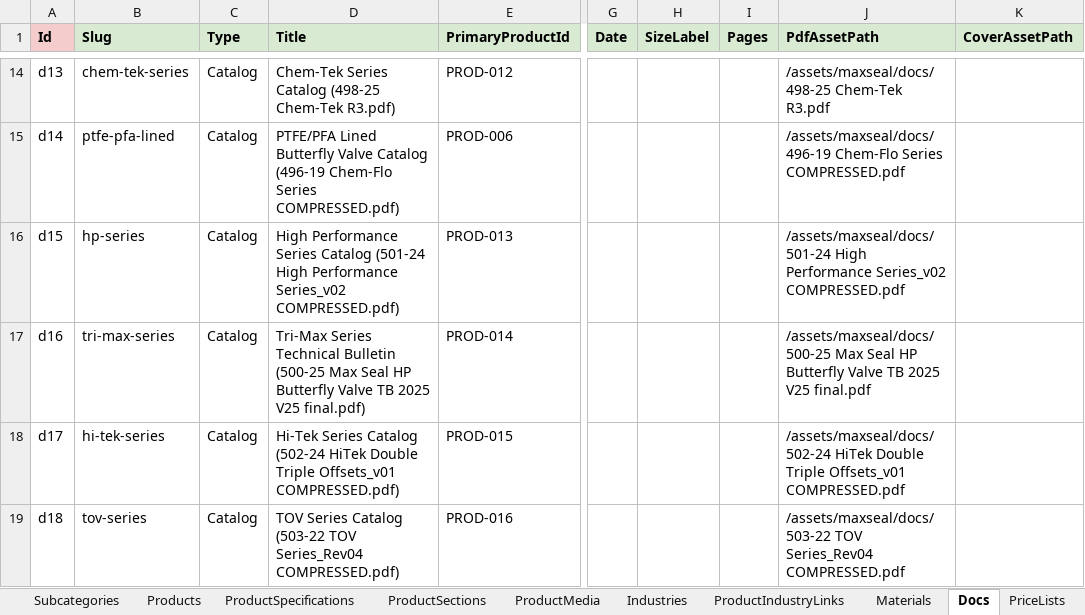
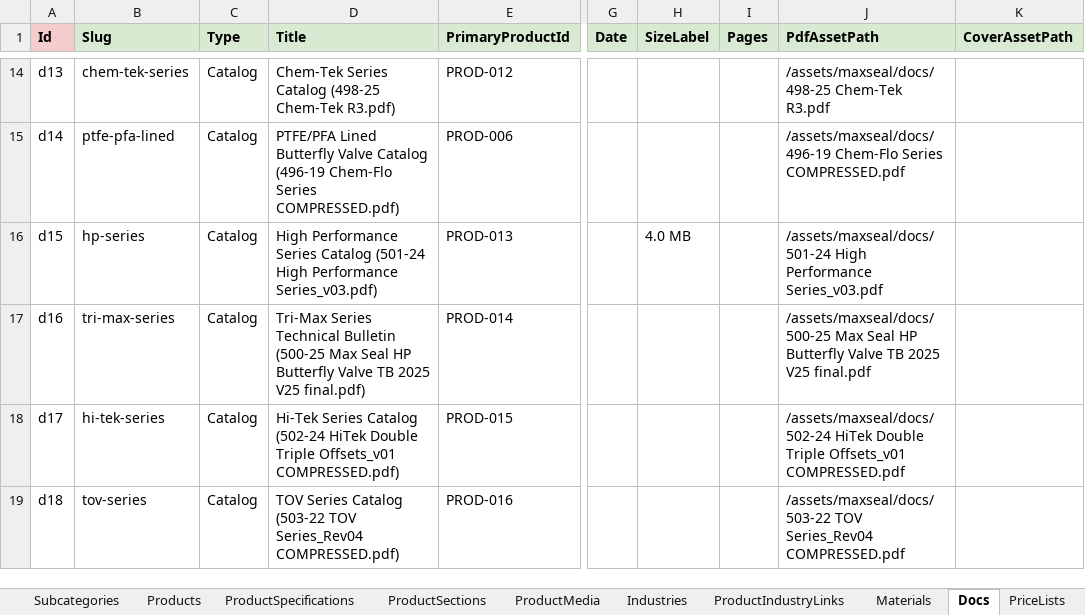
Before and after one commit to SriInnooryze/MAX-SEAL, an Excel workbook: MAX-SEAL-main/catalog/MAXSEAL_CATALOG.xlsx, sheet Docs, drawn as a sheet; only a part is shown, gaps mark what is left out; values as stored, in another font and other column widths than the file's, no borders; the diff names each change by its address in the sheet, - before the commit and + after, or states it on an @@ line.

```diff
--- a/MAX-SEAL-main/catalog/MAXSEAL_CATALOG.xlsx (sheet Docs)
+++ b/MAX-SEAL-main/catalog/MAXSEAL_CATALOG.xlsx (sheet Docs)
-D16 (Title): …High Performance Series_v02 COMPRESSED.pdf)
+D16 (Title): …High Performance Series_v03.pdf)
-H16 (SizeLabel): (empty)
+H16 (SizeLabel): 4.0 MB
-J16 (PdfAssetPath): …High Performance Series_v02 COMPRESSED.pdf
+J16 (PdfAssetPath): …High Performance Series_v03.pdf
```
Also changed, not shown: sheet Gallery, 16 other files.
